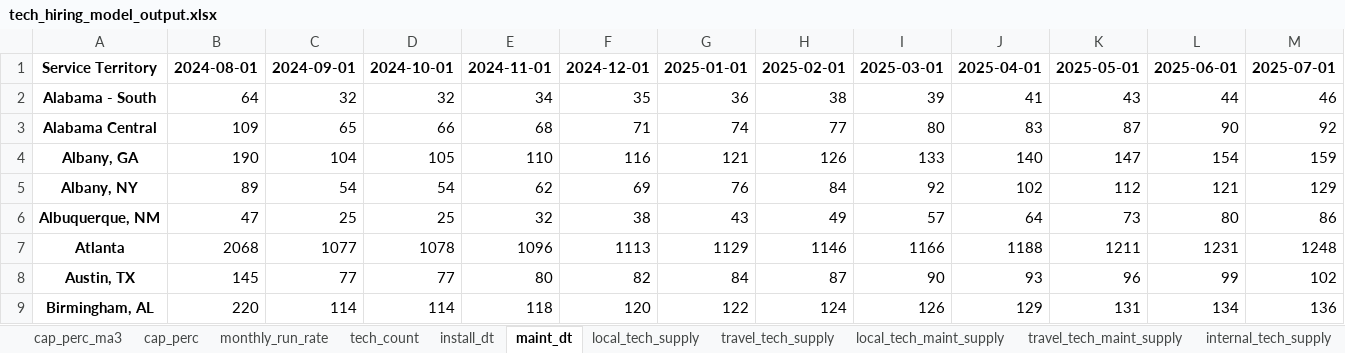
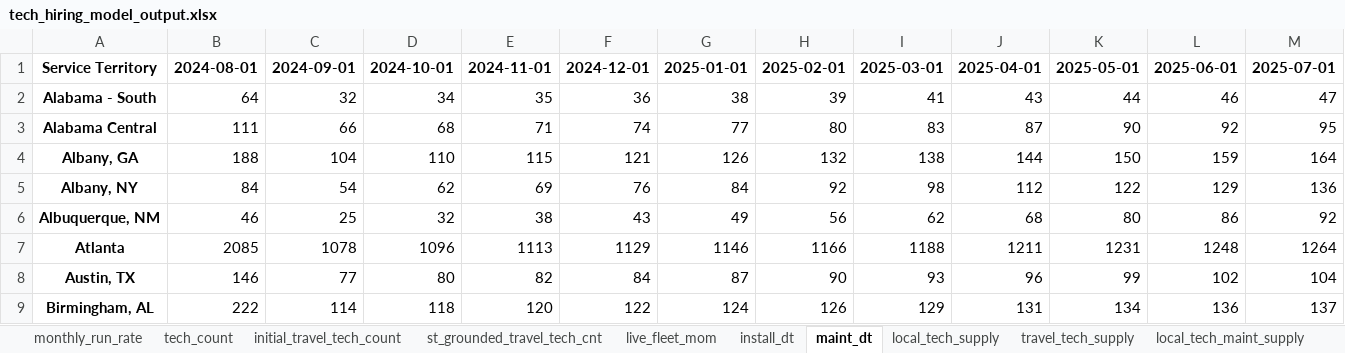
Before and after one commit to djdawkins-flock/binder-tech-hiring, an Excel workbook: output/tech_hiring_model_output.xlsx, sheet maint_dt, drawn as a sheet; only a part is shown; values as stored, in another font and other column widths than the file's, no borders; removed rows and columns are numbered as before the commit, all else as after; the diff covers the shown part only; the diff names each change by its address in the sheet, - before the commit and + after, or states it on an @@ line.

```diff
--- a/output/tech_hiring_model_output.xlsx (sheet maint_dt)
+++ b/output/tech_hiring_model_output.xlsx (sheet maint_dt)
-sheet tab: cap_perc_ma3
-sheet tab: cap_perc
+sheet tab: initial_travel_tech_count
+sheet tab: st_grounded_travel_tech_cnt
+sheet tab: live_fleet_mom
-column D, rows 1-9: 2024-10-01 | 32 | 66 | 105 | 54 | 25 | 1078 | 77 | 114
+column M, rows 1-9: 2025-07-01 | 47 | 95 | 164 | 136 | 92 | 1264 | 104 | 137
-D1: 2024-11-01
+D1: 2024-10-01
-E1: 2024-12-01
+E1: 2024-11-01
-F1: 2025-01-01
+F1: 2024-12-01
-G1: 2025-02-01
+G1: 2025-01-01
-H1: 2025-03-01
+H1: 2025-02-01
-I1: 2025-04-01
+I1: 2025-03-01
-J1: 2025-05-01
+J1: 2025-04-01
-K1: 2025-06-01
+K1: 2025-05-01
-L1: 2025-07-01
+L1: 2025-06-01
-B3: 109
+B3: 111
-C3: 65
+C3: 66
-B4: 190
+B4: 188
-E4: 116
+E4: 115
-H4: 133
+H4: 132
-I4: 140
+I4: 138
-J4: 147
+J4: 144
-K4: 154
+K4: 150
-B5: 89
+B5: 84
-I5: 102
+I5: 98
-K5: 121
+K5: 122
-B6: 47
+B6: 46
-H6: 57
+H6: 56
-I6: 64
+I6: 62
-J6: 73
+J6: 68
-B7: 2068
+B7: 2085
-C7: 1077
+C7: 1078
-B8: 145
+B8: 146
-B9: 220
+B9: 222
```
Also changed, not shown: 1 added row and 195 edited cells elsewhere in this sheet, sheet st_grounded_travel_tech_capacity, sheet unmet_install_dt, sheet internal_tech_supply, sheet external_tech_supply, sheet internal_maint_tech_supply, sheet local_tech_maint_supply, 7 more sheets, other sheet tabs, 3 other files.
